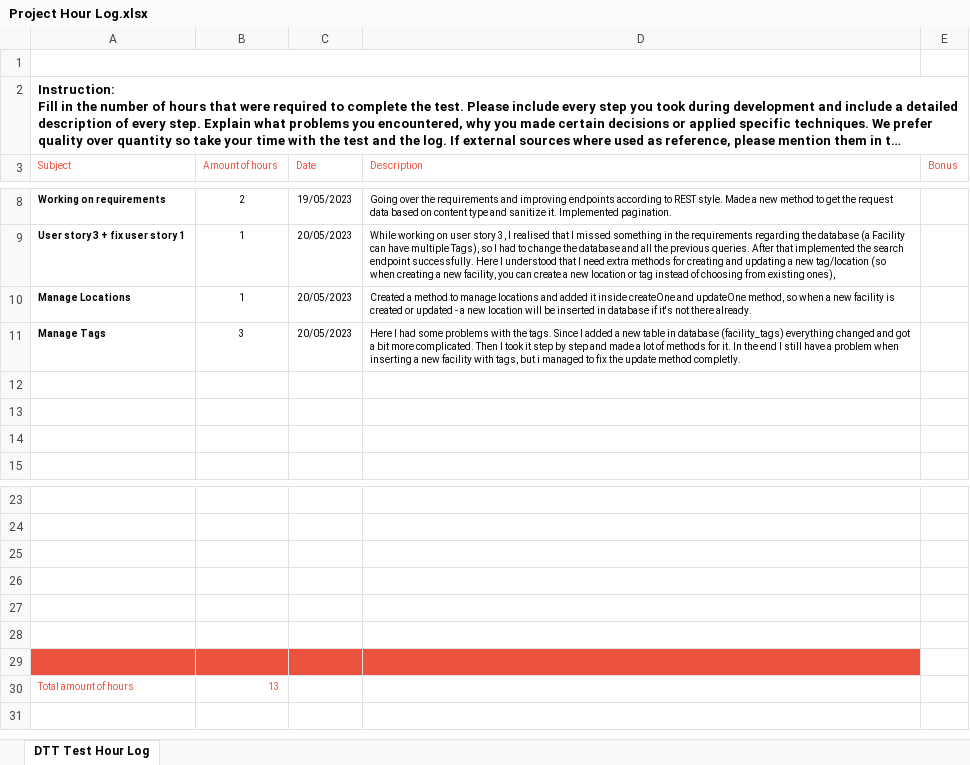
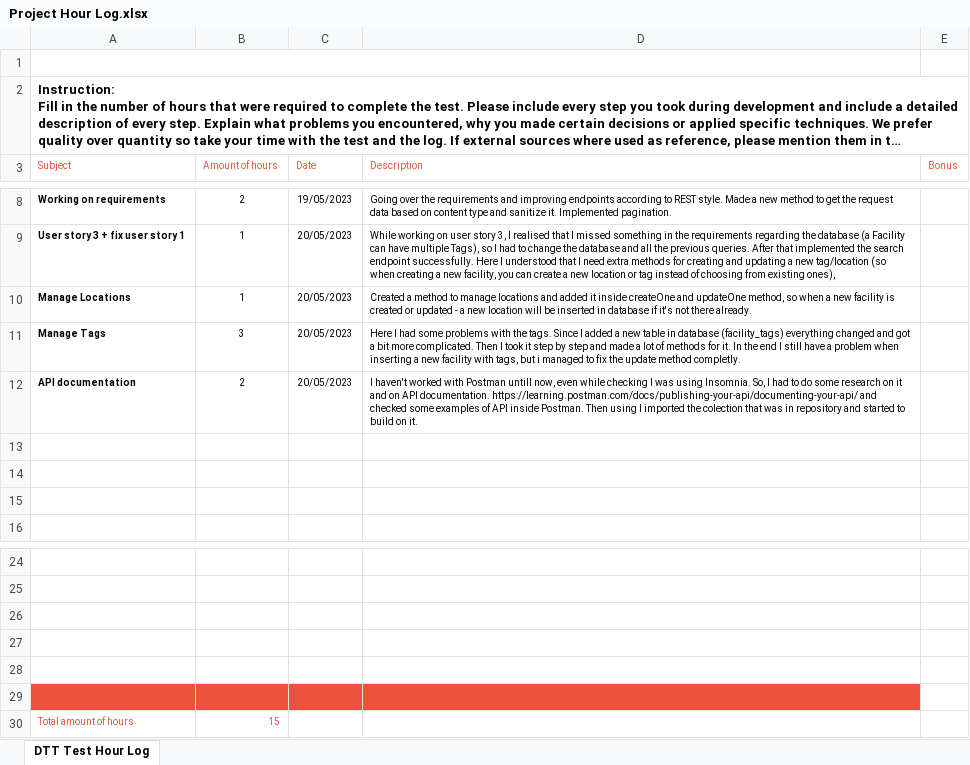
Before and after one commit to sasabeghiu/web_backend_test_catering_api, an Excel workbook: x other/Project Hour Log.xlsx, sheet DTT Test Hour Log, drawn as a sheet; only a part is shown, gaps mark what is left out; long unchanged cells end in …; values as stored, in another font and other column widths than the file's, no borders; charts and pictures not drawn; removed rows and columns are numbered as before the commit, all else as after; the diff names each change by its address in the sheet, - before the commit and + after, or states it on an @@ line.

```diff
--- a/x other/Project Hour Log.xlsx (sheet DTT Test Hour Log)
+++ b/x other/Project Hour Log.xlsx (sheet DTT Test Hour Log)
+row 12: API documentation | 2 | 20/05/2023 | I haven't worked with Postman untill now, even while checking I was using Insomnia. So, I had to do some research on it and on API documentation. https://learning.postman.com/docs/publishing-your-api/documenting-your-api/ and checked some examples of API inside Postman. Then using I imported the colection that was in repository and started to build on it.
-A29:D29 fill: none
+A29:D29 fill: #EB5340
-row 29: (empty)
-B30 (Amount of hours): 13
+B30 (Amount of hours): 15
```
Also changed, not shown: 5 other files.
